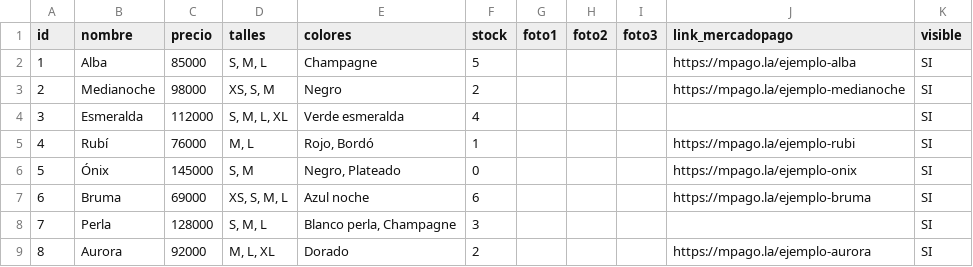
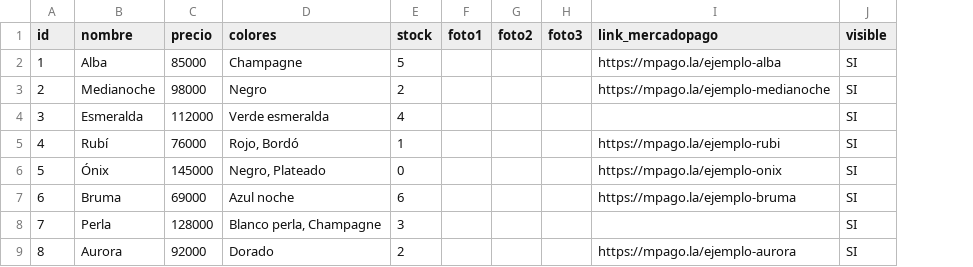
Before and after one commit to Juuansed/furia-store, a CSV file: planilla/planilla-ejemplo.csv, drawn as a sheet; the diff names each change by its address in the sheet, - before the commit and + after, or states it on an @@ line.

Commit message:
Talle único y sin envíos: quitar talles del catálogo, filtros y planilla; solo retiro en el local

```diff
--- a/planilla/planilla-ejemplo.csv
+++ b/planilla/planilla-ejemplo.csv
-column D (talles), rows 2-9: S, M, L | XS, S, M | S, M, L, XL | M, L | S, M | XS, S, M, L | S, M, L | M, L, XL
```
Also changed, not shown: 5 other files.
